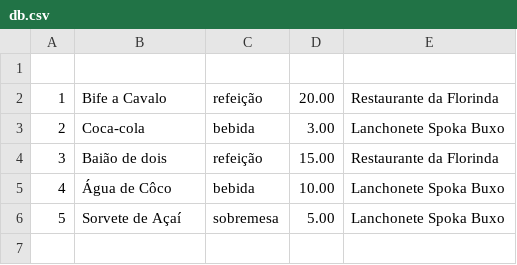
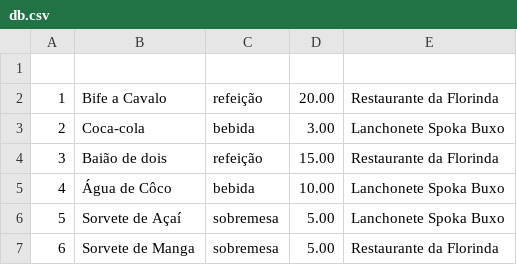
Before and after one commit to JoshuaWebDev/cursophp, a CSV file: iqfome/db.csv, drawn as a sheet; the diff names each change by its address in the sheet, - before the commit and + after, or states it on an @@ line.

```diff
--- a/iqfome/db.csv
+++ b/iqfome/db.csv
+row 7: 6 | Sorvete de Manga | sobremesa | 5.00 | Restaurante da Florinda
```
Also changed, not shown: 3 other files.
